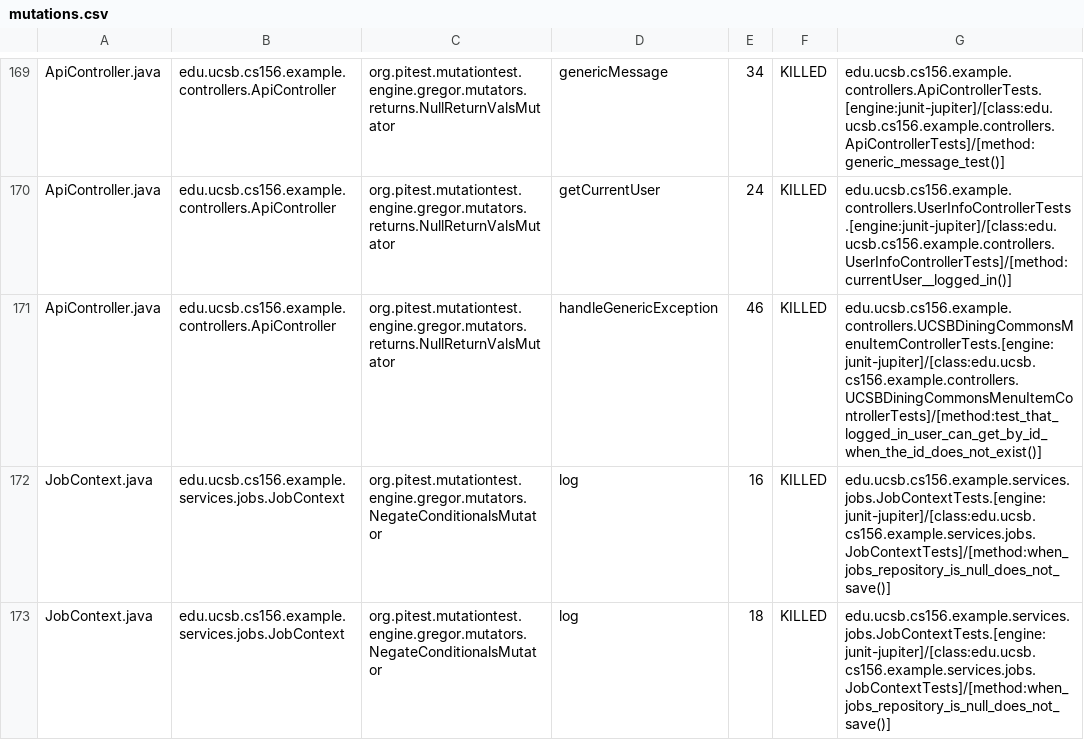
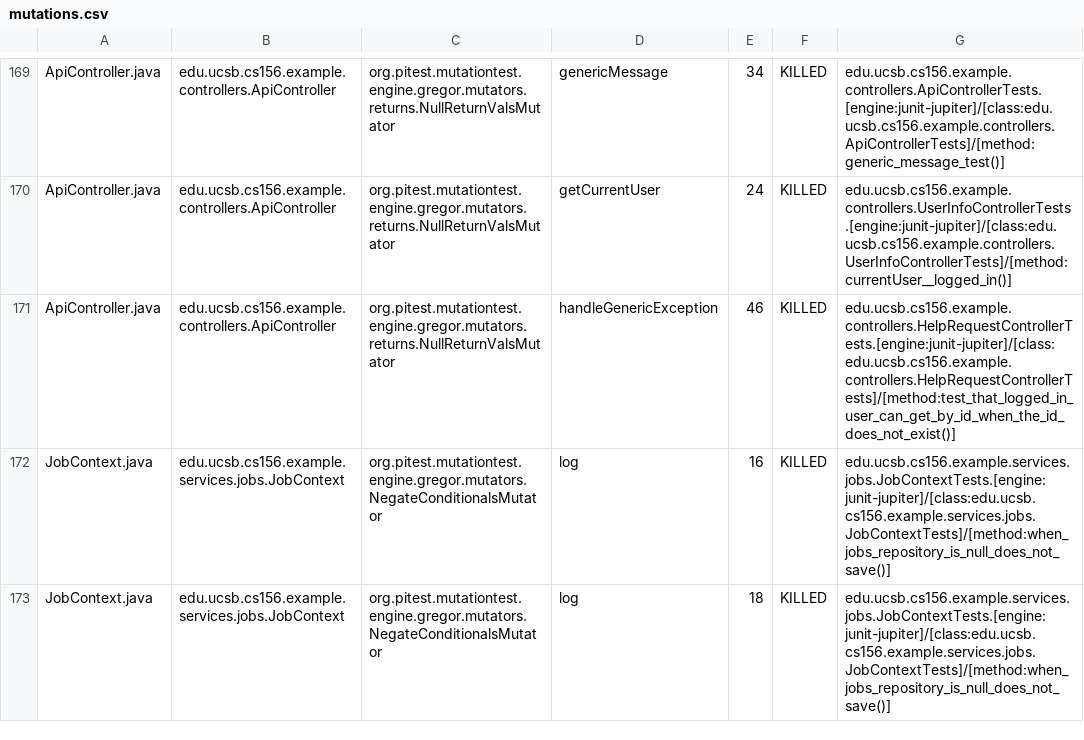
Before and after one commit to ucsb-cs156-f25/team02-f25-11, a CSV file: prs/100/pitest/mutations.csv, drawn as a sheet; only a part is shown, gaps mark what is left out.

Commit message:
Deploying to gh-pages from @ ucsb-cs156-f25/team02-f25-11@71ffb805b2b0934b5d42e01e3e0f5382c8481a1f 🚀

```diff
--- a/prs/100/pitest/mutations.csv
+++ b/prs/100/pitest/mutations.csv
@@ -170,3 +170,3 @@ ApiController.java,edu.ucsb.cs156.example.controllers.ApiController,org.pitest.m
 ApiController.java,edu.ucsb.cs156.example.controllers.ApiController,org.pitest.mutationtest.engine.gregor.mutators.returns.NullReturnValsMutator,getCurrentUser,24,KILLED,edu.ucsb.cs156.example.controllers.UserInfoControllerTests.[engine:junit-jupiter]/[class:edu.ucsb.cs156.example.controllers.UserInfoControllerTests]/[method:currentUser__logged_in()]
-ApiController.java,edu.ucsb.cs156.example.controllers.ApiController,org.pitest.mutationtest.engine.gregor.mutators.returns.NullReturnValsMutator,handleGenericException,46,KILLED,edu.ucsb.cs156.example.controllers.UCSBDiningCommonsMenuItemControllerTests.[engine:junit-jupiter]/[class:edu.ucsb.cs156.example.controllers.UCSBDiningCommonsMenuItemControllerTests]/[method:test_that_logged_in_user_can_get_by_id_when_the_id_does_not_exist()]
+ApiController.java,edu.ucsb.cs156.example.controllers.ApiController,org.pitest.mutationtest.engine.gregor.mutators.returns.NullReturnValsMutator,handleGenericException,46,KILLED,edu.ucsb.cs156.example.controllers.HelpRequestControllerTests.[engine:junit-jupiter]/[class:edu.ucsb.cs156.example.controllers.HelpRequestControllerTests]/[method:test_that_logged_in_user_can_get_by_id_when_the_id_does_not_exist()]
 JobContext.java,edu.ucsb.cs156.example.services.jobs.JobContext,org.pitest.mutationtest.engine.gregor.mutators.NegateConditionalsMutator,log,16,KILLED,edu.ucsb.cs156.example.services.jobs.JobContextTests.[engine:junit-jupiter]/[class:edu.ucsb.cs156.example.services.jobs.JobContextTests]/[method:when_jobs_repository_is_null_does_not_save()]
```
Also changed, not shown: 20 other files.
